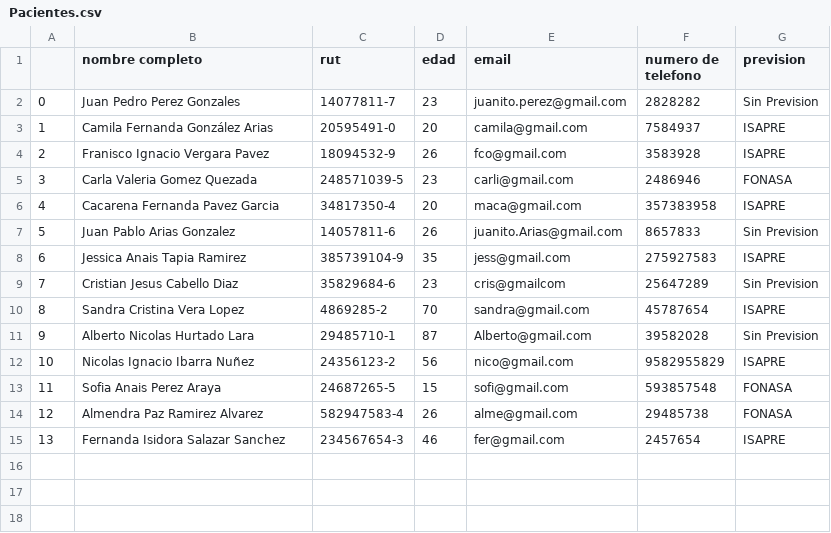
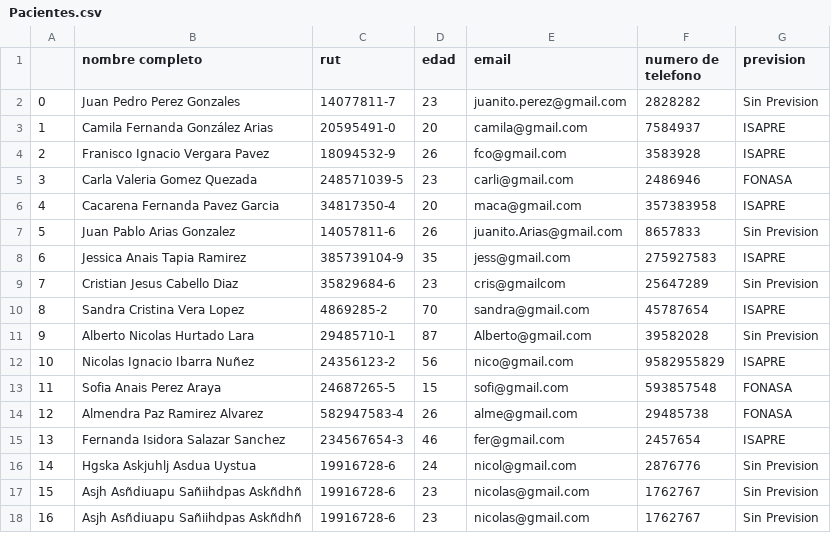
Before and after one commit to Nicolas-Montana-Baeza/consulta_medica0.0, a CSV file: datos/Pacientes.csv, drawn as a sheet; the diff names each change by its address in the sheet, - before the commit and + after, or states it on an @@ line.

```diff
--- a/datos/Pacientes.csv
+++ b/datos/Pacientes.csv
+row 16: 14 | Hgska Askjuhlj Asdua Uystua | 19916728-6 | 24 | nicol@gmail.com | 2876776 | Sin Prevision
+row 17: 15 | Asjh Asñdiuapu Sañiihdpas Askñdhñ | 19916728-6 | 23 | nicolas@gmail.com | 1762767 | Sin Prevision
+row 18: 16 | Asjh Asñdiuapu Sañiihdpas Askñdhñ | 19916728-6 | 23 | nicolas@gmail.com | 1762767 | Sin Prevision
```
Also changed, not shown: 3 other files.
